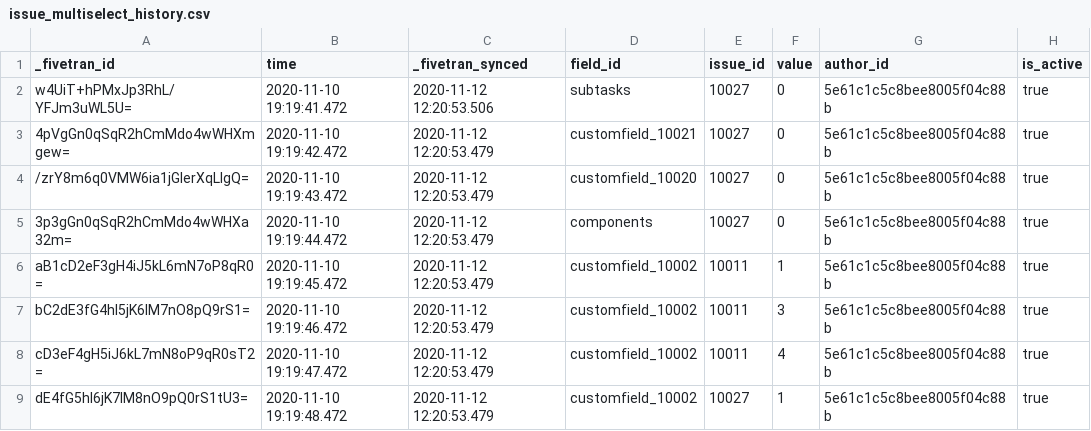
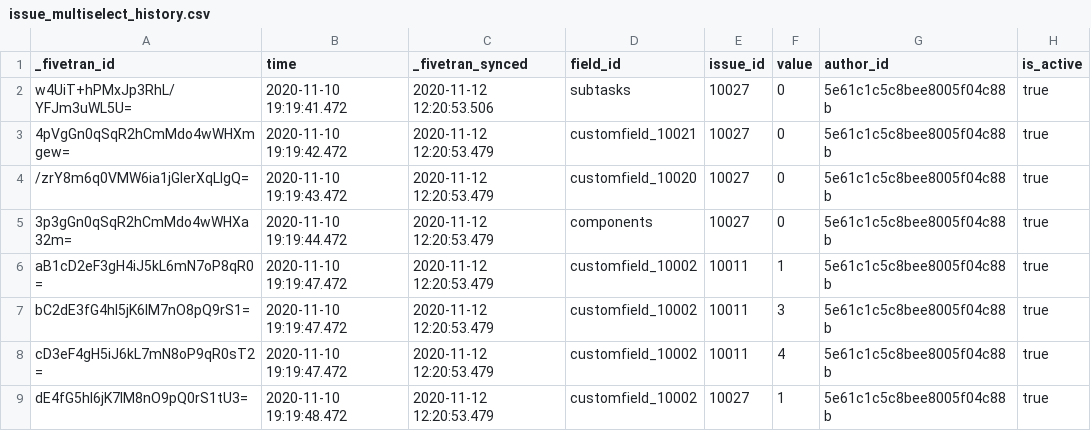
Before and after one commit to fivetran/dbt_jira, a CSV file: integration_tests/seeds/issue_multiselect_history.csv, drawn as a sheet.

```diff
--- a/integration_tests/seeds/issue_multiselect_history.csv
+++ b/integration_tests/seeds/issue_multiselect_history.csv
@@ -5,4 +5,4 @@ w4UiT+hPMxJp3RhL/YFJm3uWL5U=,2020-11-10 19:19:41.472,2020-11-12 12:20:53.506,sub
 3p3gGn0qSqR2hCmMdo4wWHXa32m=,2020-11-10 19:19:44.472,2020-11-12 12:20:53.479,components,10027,0,5e61c1c5c8bee8005f04c88b,true
-aB1cD2eF3gH4iJ5kL6mN7oP8qR0=,2020-11-10 19:19:45.472,2020-11-12 12:20:53.479,customfield_10002,10011,1,5e61c1c5c8bee8005f04c88b,true
-bC2dE3fG4hI5jK6lM7nO8pQ9rS1=,2020-11-10 19:19:46.472,2020-11-12 12:20:53.479,customfield_10002,10011,3,5e61c1c5c8bee8005f04c88b,true
+aB1cD2eF3gH4iJ5kL6mN7oP8qR0=,2020-11-10 19:19:47.472,2020-11-12 12:20:53.479,customfield_10002,10011,1,5e61c1c5c8bee8005f04c88b,true
+bC2dE3fG4hI5jK6lM7nO8pQ9rS1=,2020-11-10 19:19:47.472,2020-11-12 12:20:53.479,customfield_10002,10011,3,5e61c1c5c8bee8005f04c88b,true
 cD3eF4gH5iJ6kL7mN8oP9qR0sT2=,2020-11-10 19:19:47.472,2020-11-12 12:20:53.479,customfield_10002,10011,4,5e61c1c5c8bee8005f04c88b,true
```
Also changed, not shown: 2 other files.
